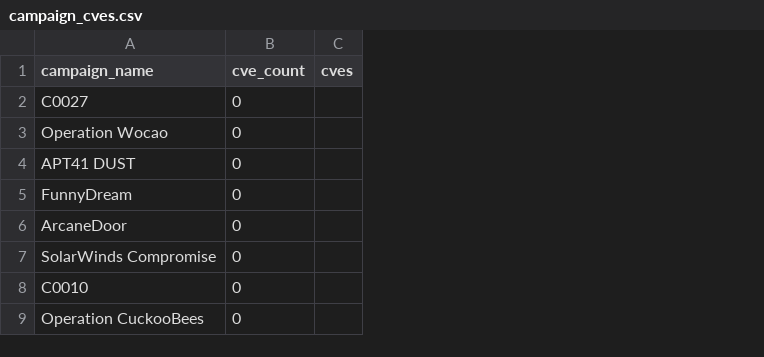
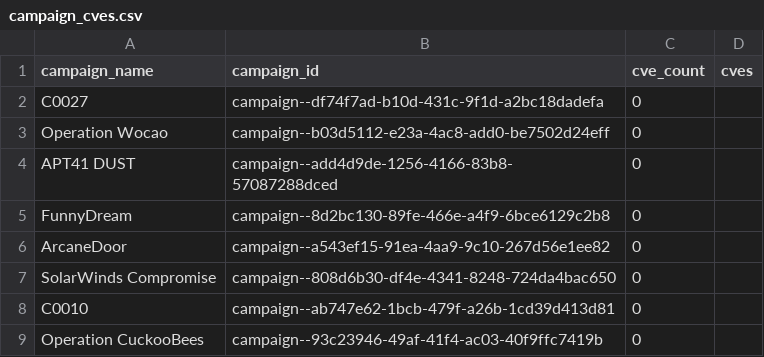
Before and after one commit to sidneibarbieri/paper-measurement, a CSV file: measurement/sut/scripts/results/audit/campaign_cves.csv, drawn as a sheet; only a part is shown; the diff names each change by its address in the sheet, - before the commit and + after, or states it on an @@ line.

Commit message:
measurement: refresh canonical datasets and traceability artifacts

```diff
--- a/measurement/sut/scripts/results/audit/campaign_cves.csv
+++ b/measurement/sut/scripts/results/audit/campaign_cves.csv
+column B (campaign_id), rows 2-9: campaign--df74f7ad-b10d-431c-9f1d-a2bc18dadefa | campaign--b03d5112-e23a-4ac8-add0-be7502d24eff | campaign--add4d9de-1256-4166-83b8-57087288dced | campaign--8d2bc130-89fe-466e-a4f9-6bce6129c2b8 | campaign--a543ef15-91ea-4aa9-9c10-267d56e1ee82 | campaign--808d6b30-df4e-4341-8248-724da4bac650 | campaign--ab747e62-1bcb-479f-a26b-1cd39d413d81 | campaign--93c23946-49af-41f4-ac03-40f9ffc7419b
```
Also changed, not shown: measurement/sut/scripts/results/audit/technique_compatibility.csv, 7 other files.
